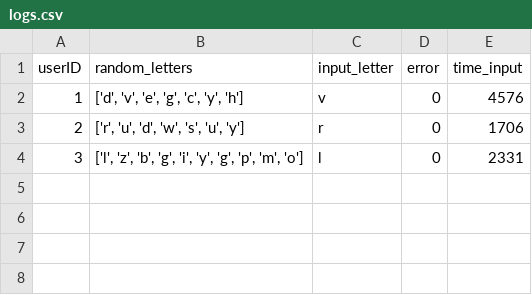
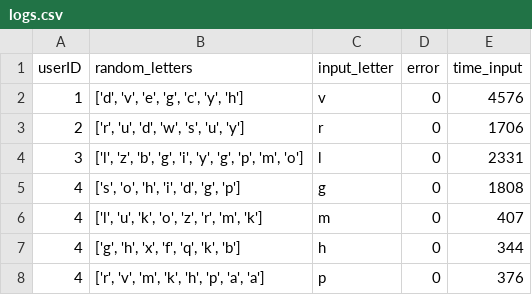
Before and after one commit to Shaamallow/Modal-Mehdi, a CSV file: logs.csv, drawn as a sheet.

Commit message:
add time loop and update rules

```diff
--- a/logs.csv
+++ b/logs.csv
@@ -4 +4,5 @@ userID,random_letters,input_letter,error,time_input
 3,"['l', 'z', 'b', 'g', 'i', 'y', 'g', 'p', 'm', 'o']",l,0,2331
+4,"['s', 'o', 'h', 'i', 'd', 'g', 'p']",g,0,1808
+4,"['l', 'u', 'k', 'o', 'z', 'r', 'm', 'k']",m,0,407
+4,"['g', 'h', 'x', 'f', 'q', 'k', 'b']",h,0,344
+4,"['r', 'v', 'm', 'k', 'h', 'p', 'a', 'a']",p,0,376
```
Also changed, not shown: 2 other files.
